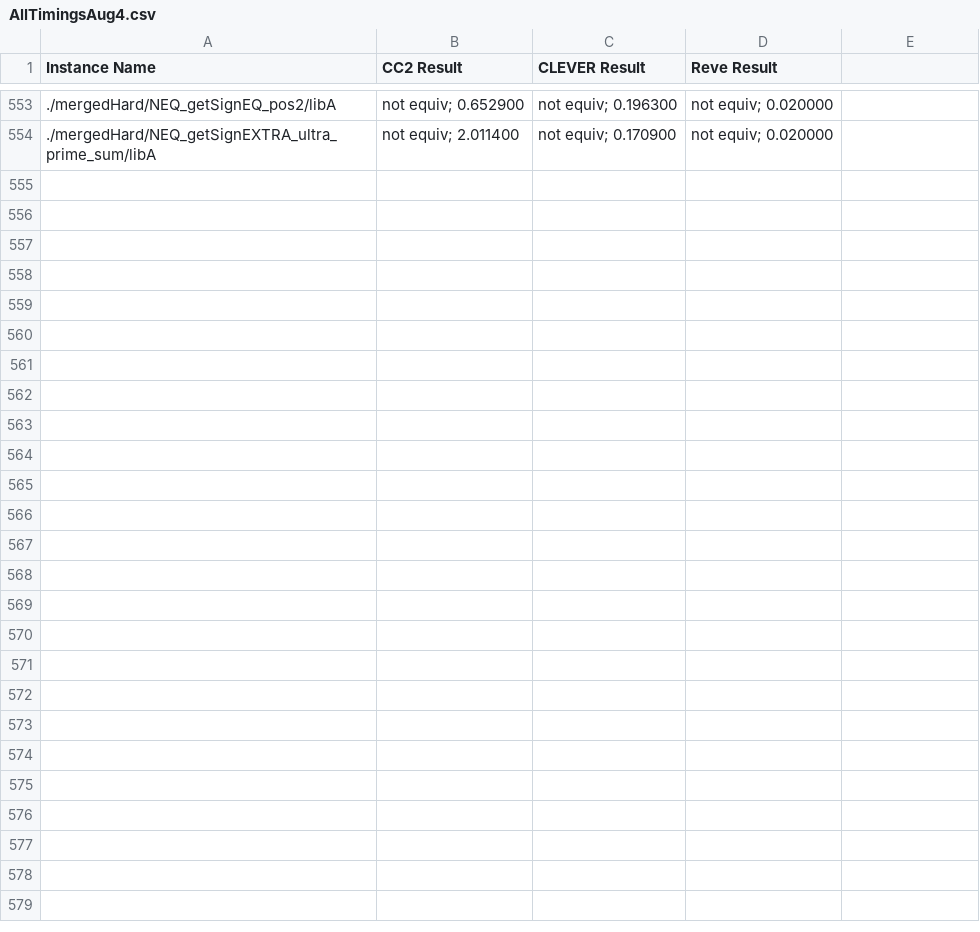
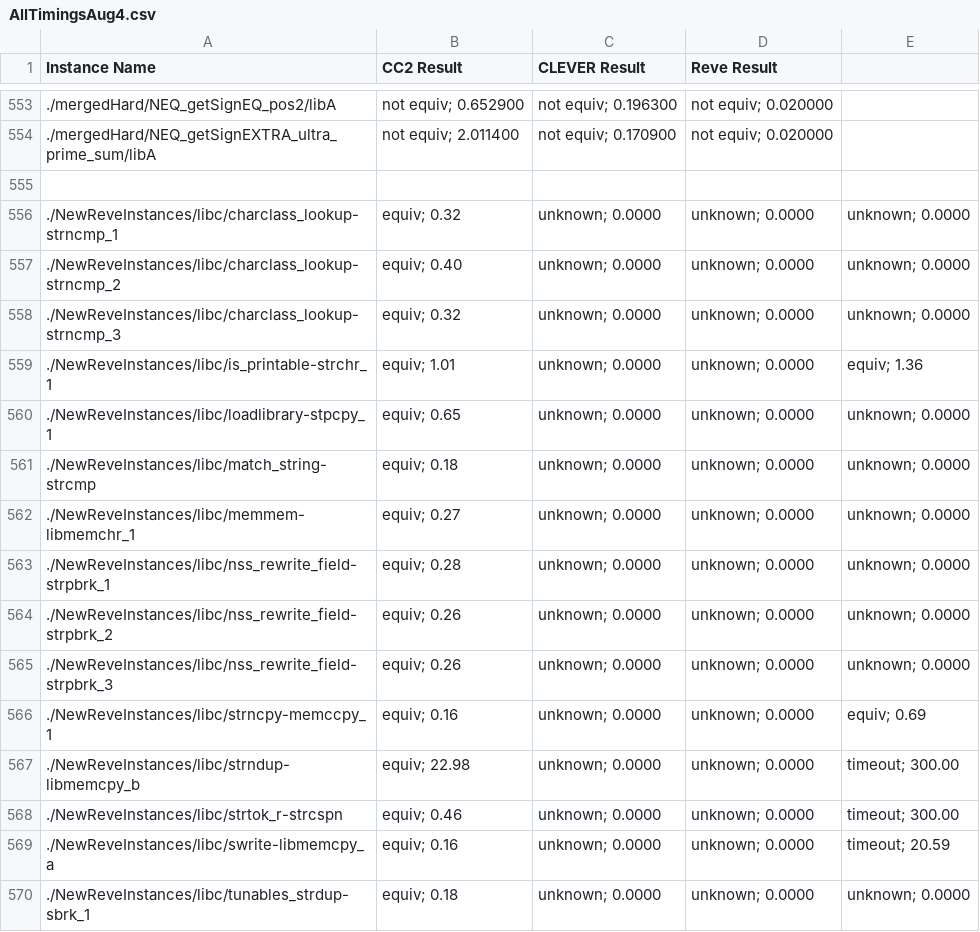
Before and after one commit to CC24LIFE/CC2, a CSV file: results/overall/AllTimingsAug4.csv, drawn as a sheet; only a part is shown, gaps mark what is left out.

Commit message:
Additional results for additional benchmarks

```diff
--- a/results/overall/AllTimingsAug4.csv
+++ b/results/overall/AllTimingsAug4.csv
@@ -554 +554,17 @@ Instance Name, CC2 Result, CLEVER Result, Reve Result
 ./mergedHard/NEQ_getSignEXTRA_ultra_prime_sum/libA , not equiv; 2.011400, not equiv; 0.170900, not equiv; 0.020000
+
+./NewReveInstances/libc/charclass_lookup-strncmp_1 , equiv;  0.32, unknown; 0.0000   ,  unknown; 0.0000   ,     unknown; 0.0000
+./NewReveInstances/libc/charclass_lookup-strncmp_2 , equiv;  0.40, unknown; 0.0000   ,  unknown; 0.0000   ,     unknown; 0.0000
+./NewReveInstances/libc/charclass_lookup-strncmp_3 , equiv;  0.32, unknown; 0.0000   ,  unknown; 0.0000   ,     unknown; 0.0000
+./NewReveInstances/libc/is_printable-strchr_1 , equiv;  1.01, unknown; 0.0000   ,  unknown; 0.0000   , equiv;  1.36
+./NewReveInstances/libc/loadlibrary-stpcpy_1 , equiv;  0.65, unknown; 0.0000   ,  unknown; 0.0000   ,   unknown; 0.0000
+./NewReveInstances/libc/match_string-strcmp , equiv;  0.18, unknown; 0.0000   ,  unknown; 0.0000   ,    unknown; 0.0000
+./NewReveInstances/libc/memmem-libmemchr_1 , equiv;  0.27, unknown; 0.0000   ,  unknown; 0.0000   ,     unknown; 0.0000
+./NewReveInstances/libc/nss_rewrite_field-strpbrk_1 , equiv;  0.28, unknown; 0.0000   ,  unknown; 0.0000   ,    unknown; 0.0000
+./NewReveInstances/libc/nss_rewrite_field-strpbrk_2 , equiv;  0.26, unknown; 0.0000   ,  unknown; 0.0000   ,    unknown; 0.0000
+./NewReveInstances/libc/nss_rewrite_field-strpbrk_3 , equiv;  0.26, unknown; 0.0000   ,  unknown; 0.0000   ,    unknown; 0.0000
+./NewReveInstances/libc/strncpy-memccpy_1 , equiv;  0.16, unknown; 0.0000   ,  unknown; 0.0000   , equiv;  0.69
+./NewReveInstances/libc/strndup-libmemcpy_b , equiv;  22.98, unknown; 0.0000   ,  unknown; 0.0000   , timeout;  300.00
+./NewReveInstances/libc/strtok_r-strcspn , equiv;  0.46, unknown; 0.0000   ,  unknown; 0.0000   , timeout;  300.00
+./NewReveInstances/libc/swrite-libmemcpy_a , equiv;  0.16, unknown; 0.0000   ,  unknown; 0.0000   , timeout;  20.59
+./NewReveInstances/libc/tunables_strdup-sbrk_1 , equiv;  0.18, unknown; 0.0000   ,  unknown; 0.0000   ,         unknown; 0.0000
```
Also changed, not shown: results/ground_truth/TruthClassify.csv, results/ground_truth/complexities.csv.
